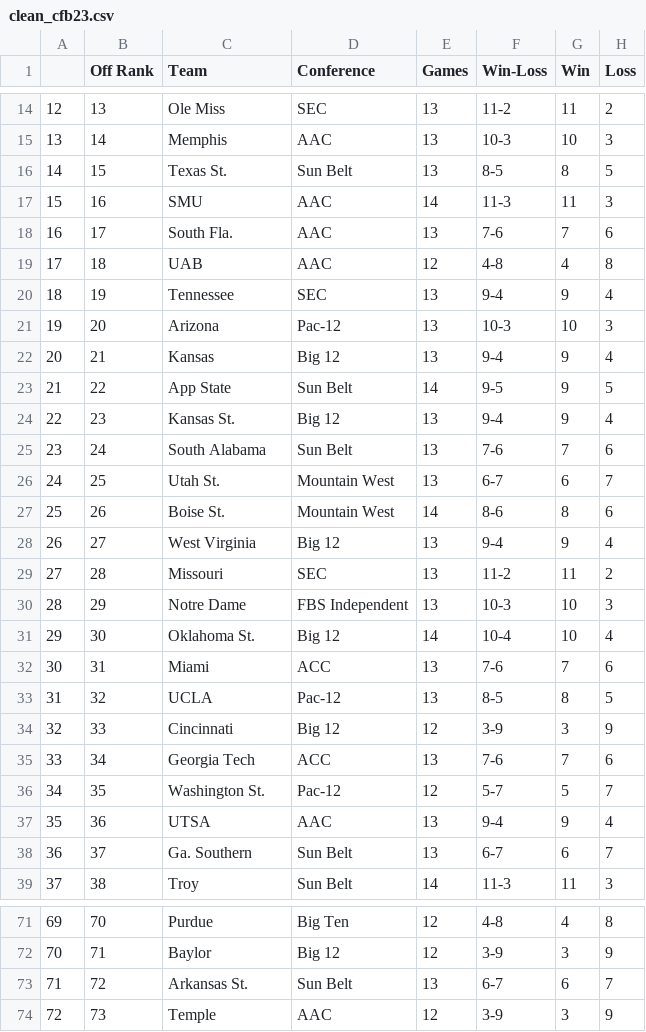
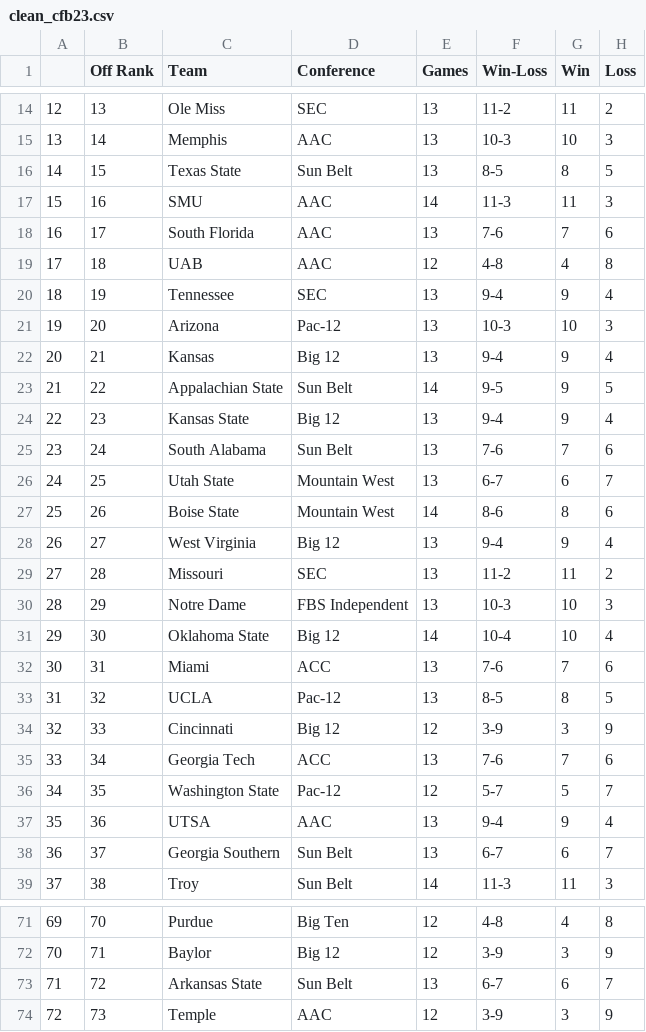
Before and after one commit to djtopshot13/HackUSU2025, a CSV file: CustomData/CFBteam/clean_cfb23.csv, drawn as a sheet; only a part is shown, gaps mark what is left out; the diff covers the shown part only; the diff names each change by its address in the sheet, - before the commit and + after, or states it on an @@ line.

Commit message:
Updated the csv to have correct team names.

```diff
--- a/CustomData/CFBteam/clean_cfb23.csv
+++ b/CustomData/CFBteam/clean_cfb23.csv
-C16 (Team): Texas St.
+C16 (Team): Texas State
-C18 (Team): South Fla.
+C18 (Team): South Florida
-C23 (Team): App State
+C23 (Team): Appalachian State
-C24 (Team): Kansas St.
+C24 (Team): Kansas State
-C26 (Team): Utah St.
+C26 (Team): Utah State
-C27 (Team): Boise St.
+C27 (Team): Boise State
-C31 (Team): Oklahoma St.
+C31 (Team): Oklahoma State
-C36 (Team): Washington St.
+C36 (Team): Washington State
-C38 (Team): Ga. Southern
+C38 (Team): Georgia Southern
-C73 (Team): Arkansas St.
+C73 (Team): Arkansas State
```
Also changed, not shown: 26 edited cells elsewhere in this file, CustomData/CFBteam/clean_cfb21.csv, CustomData/CFBteam/clean_cfb22.csv, 1 other file.
